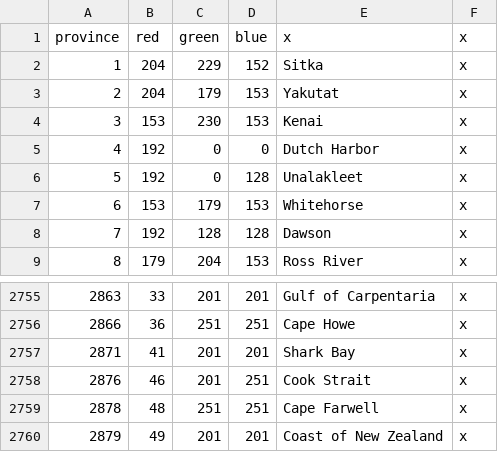
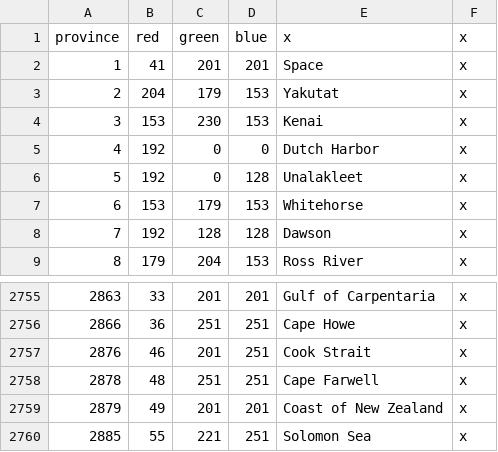
Before and after one commit to s-williams/Victoria-2-X, a CSV file: map/definition.csv, drawn as a sheet; only a part is shown, gaps mark what is left out; the shorter side is filled out with more unchanged rows; removed rows and columns are numbered as before the commit, all else as after; the diff names each change by its address in the sheet, - before the commit and + after, or states it on an @@ line.

```diff
--- a/map/definition.csv
+++ b/map/definition.csv
-row 2: 1 | 204 | 229 | 152 | Sitka | x
+row 2: 1 | 41 | 201 | 201 | Space | x
-row 2757: 2871 | 41 | 201 | 201 | Shark Bay | x
```
Also changed, not shown: 2 other files.
